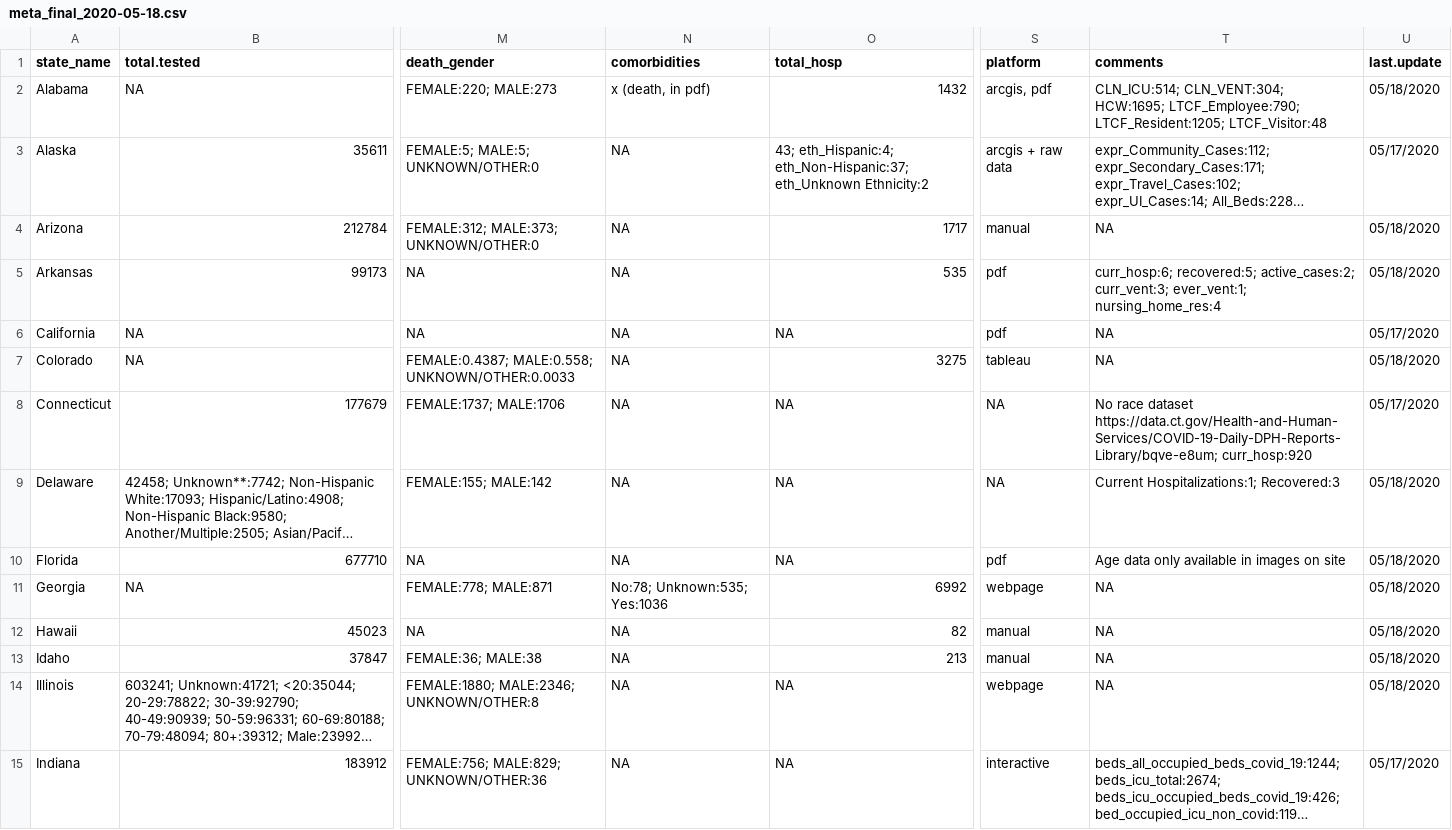
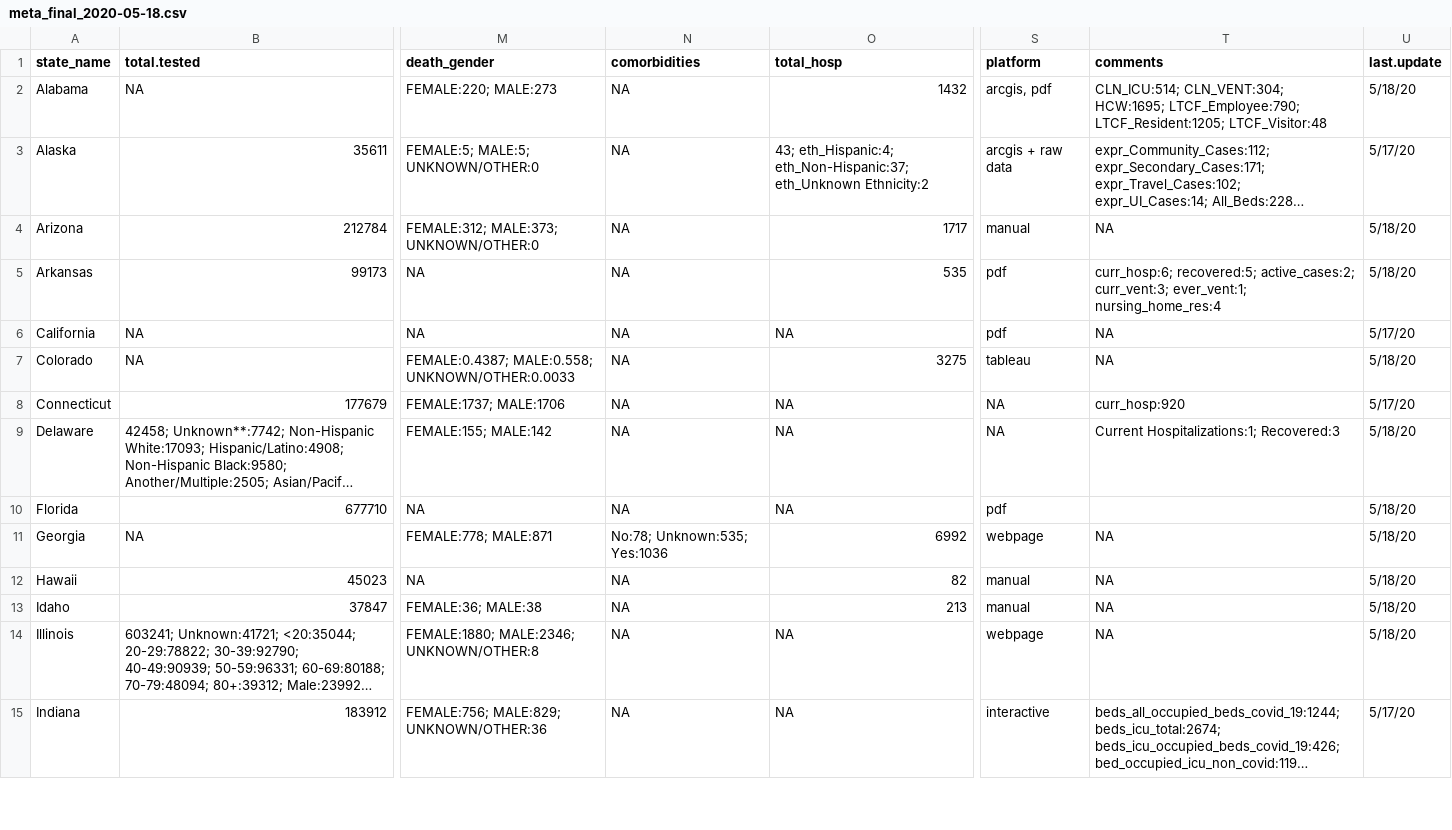
Before and after one commit to therandomwa/covid_us_states_tracking, a CSV file: Data/meta_final_2020-05-18.csv, drawn as a sheet; only a part is shown, gaps mark what is left out; long unchanged cells end in …; the diff covers the shown part only; the diff names each change by its address in the sheet, - before the commit and + after, or states it on an @@ line.

Commit message:
data 05/18 clean columns

```diff
--- a/Data/meta_final_2020-05-18.csv
+++ b/Data/meta_final_2020-05-18.csv
-N2 (comorbidities): x (death, in pdf)
+N2 (comorbidities): NA
-U2 (last.update): 05/18/2020
+U2 (last.update): 5/18/20
-U3 (last.update): 05/17/2020
+U3 (last.update): 5/17/20
-U4:U5 (last.update): 05/18/2020
+U4:U5 (last.update): 5/18/20
-U6 (last.update): 05/17/2020
+U6 (last.update): 5/17/20
-U7 (last.update): 05/18/2020
+U7 (last.update): 5/18/20
-T8 (comments): No race dataset https://data.ct.gov/Health-and-Human-Services/COVID-19-Daily-DPH-Reports-Library/bqve-e8um; curr_hosp:920
+T8 (comments): curr_hosp:920
-U8 (last.update): 05/17/2020
+U8 (last.update): 5/17/20
-U9:U14 (last.update): 05/18/2020
+U9:U14 (last.update): 5/18/20
-T10 (comments): Age data only available in images on site
+T10 (comments): (empty)
-U15 (last.update): 05/17/2020
+U15 (last.update): 5/17/20
```
Also changed, not shown: 44 edited cells elsewhere in this file.
